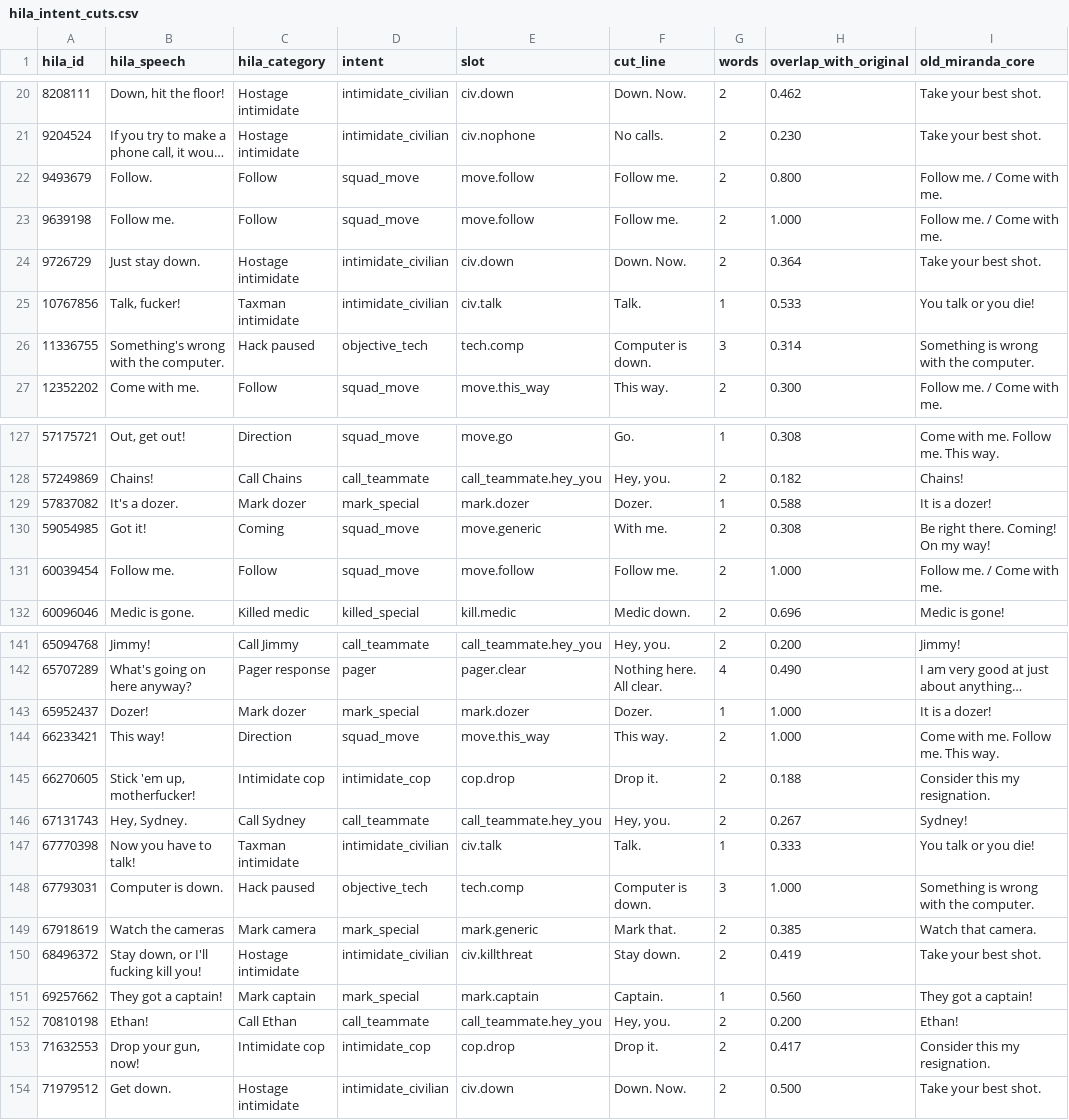
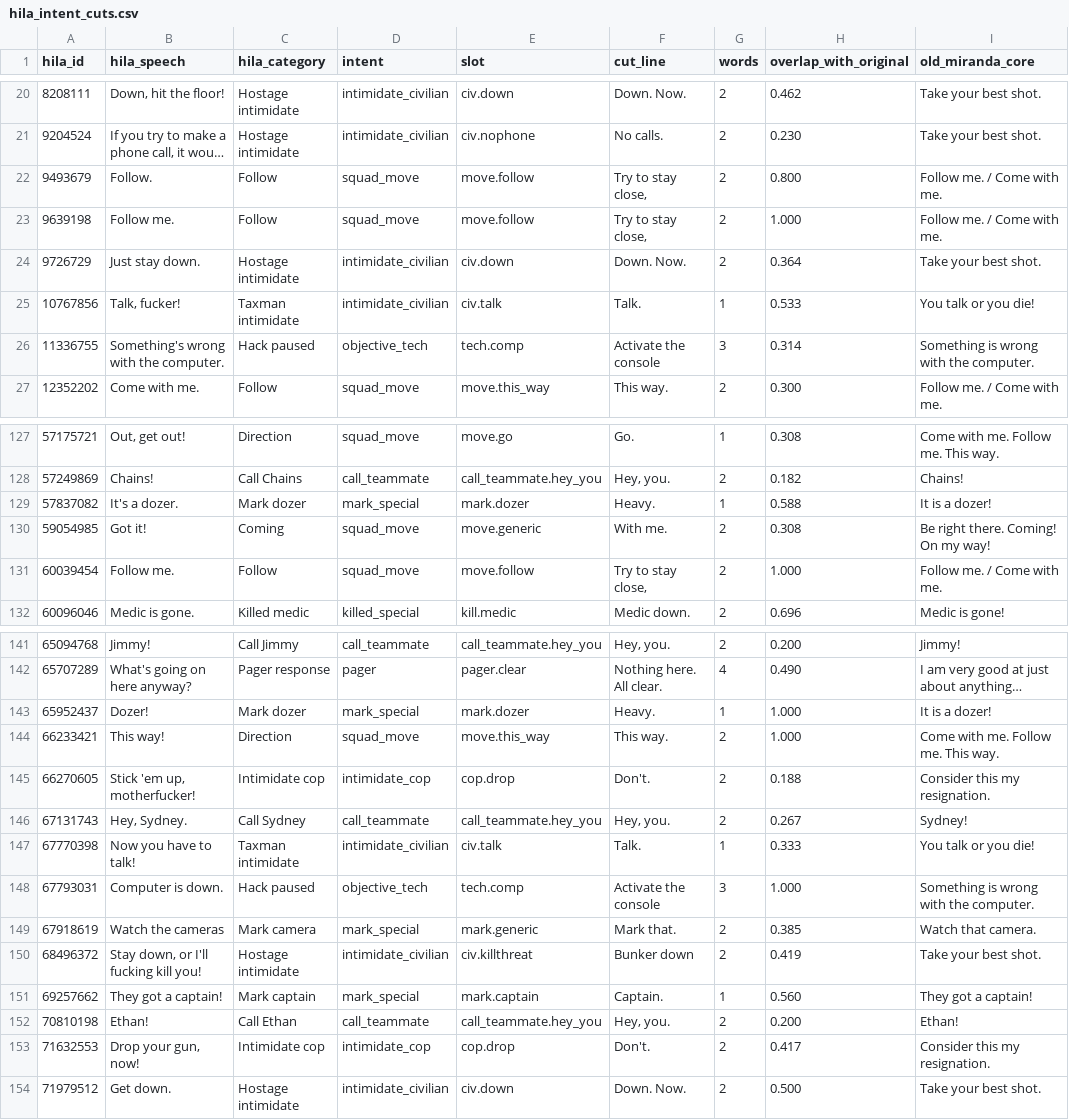
Before and after one commit to Man1nWhite/universal-modder, a CSV file: voice_lines_vox/miranda_lawson/hila_intent_cuts.csv, drawn as a sheet; only a part is shown, gaps mark what is left out; long unchanged cells end in …; the diff covers the shown part only; the diff names each change by its address in the sheet, - before the commit and + after, or states it on an @@ line.

```diff
--- a/voice_lines_vox/miranda_lawson/hila_intent_cuts.csv
+++ b/voice_lines_vox/miranda_lawson/hila_intent_cuts.csv
-F22:F23 (cut_line): Follow me.
+F22:F23 (cut_line): Try to stay close,
-F26 (cut_line): Computer is down.
+F26 (cut_line): Activate the console
-F129 (cut_line): Dozer.
+F129 (cut_line): Heavy.
-F131 (cut_line): Follow me.
+F131 (cut_line): Try to stay close,
-F143 (cut_line): Dozer.
+F143 (cut_line): Heavy.
-F145 (cut_line): Drop it.
+F145 (cut_line): Don't.
-F148 (cut_line): Computer is down.
+F148 (cut_line): Activate the console
-F150 (cut_line): Stay down.
+F150 (cut_line): Bunker down
-F153 (cut_line): Drop it.
+F153 (cut_line): Don't.
```
Also changed, not shown: 63 edited cells elsewhere in this file, voice_lines_vox/miranda_lawson/hila_intent_fit.csv, voice_lines_vox/miranda_lawson/hila_slot_pieces.csv, 6 other files.
